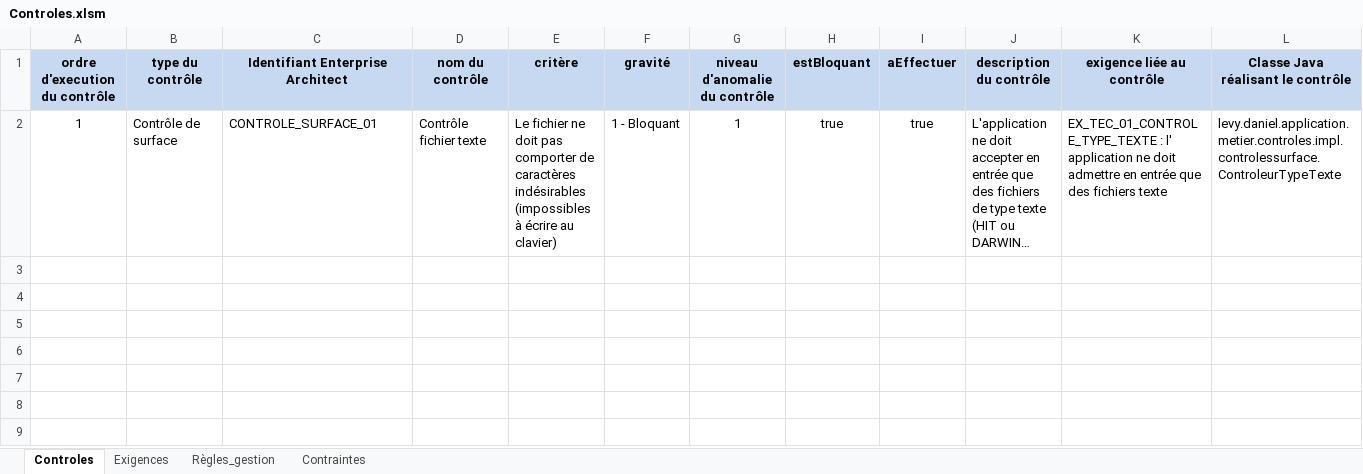
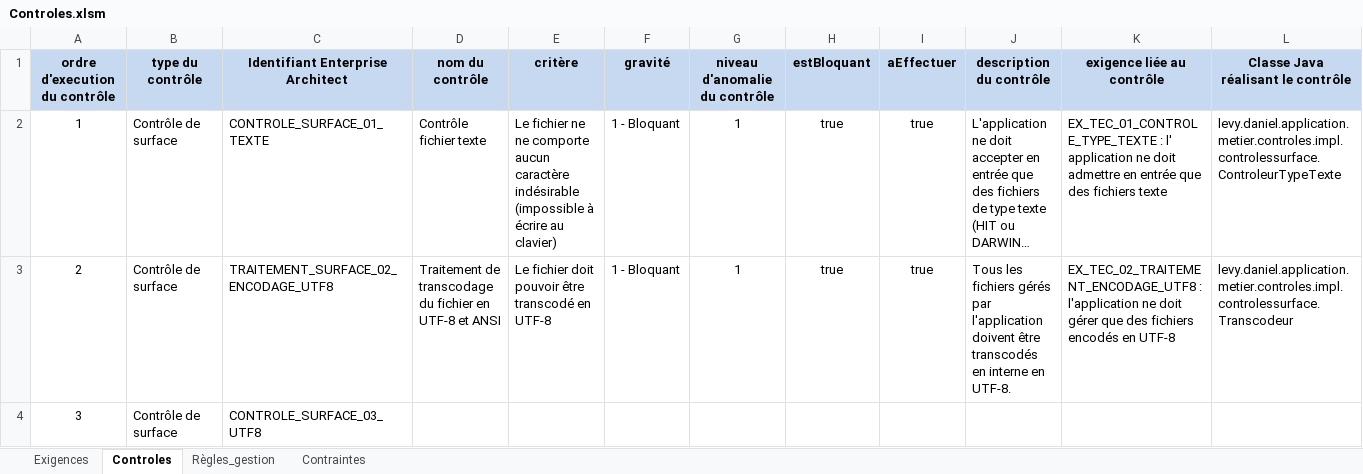
Before and after one commit to DanielLEVY25021961/histonatcreator_sans_readme, an Excel workbook: histonatcreator/doc/Controles.xlsm, sheet Controles, drawn as a sheet; only a part is shown; long unchanged cells end in …; values as stored, in another font and other column widths than the file's, no borders; rows hold the shown columns only; the diff names each change by its address in the sheet, - before the commit and + after, or states it on an @@ line.

Commit message:
Après modifications sur les contrôles

```diff
--- a/histonatcreator/doc/Controles.xlsm (sheet Controles)
+++ b/histonatcreator/doc/Controles.xlsm (sheet Controles)
@@ sheet tab order changed: Exigences | Controles | Règles_gestion | Contraintes @@
-C2 (Identifiant Enterprise Architect): CONTROLE_SURFACE_01
+C2 (Identifiant Enterprise Architect): CONTROLE_SURFACE_01_TEXTE
-E2 (critère): …fichier ne doit pas comporter de caractères indésirables (impossibles à écrire…
+E2 (critère): …fichier ne ne comporte aucun caractère indésirable (impossible à écrire…
+row 3: 2 | Contrôle de surface | TRAITEMENT_SURFACE_02_ENCODAGE_UTF8 | Traitement de transcodage du fichier en UTF-8 et ANSI | Le fichier doit pouvoir être transcodé en UTF-8 | 1 - Bloquant | 1 | true | true | Tous les fichiers gérés par l'application doivent être transcodés en interne en UTF-8. | EX_TEC_02_TRAITEMENT_ENCODAGE_UTF8 : l'application ne doit gérer que des fichiers encodés en UTF-8 | levy.daniel.application.metier.controles.impl.controlessurface.Transcodeur
+row 4: 3 | Contrôle de surface | CONTROLE_SURFACE_03_UTF8
```
Also changed, not shown: sheet Règles_gestion, sheet Exigences, 12 other files.
